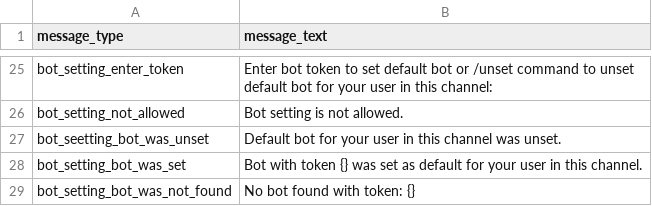
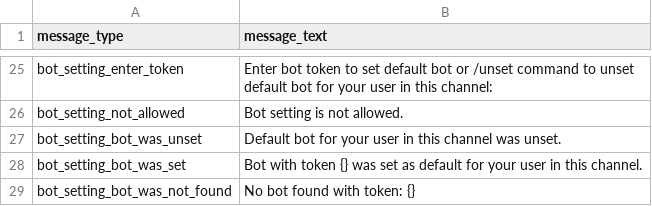
Before and after one commit to deeppavlov/convai_router_bot, a TSV file: messages.tsv, drawn as a sheet; only a part is shown, gaps mark what is left out.

Commit message:
Fixed typo in message type name bot_seetting_bot_was_unset

```diff
--- a/messages.tsv
+++ b/messages.tsv
@@ -46,3 +46,3 @@ bot_setting_enter_token	Enter bot token to set default bot or /unset command to
 bot_setting_not_allowed	Bot setting is not allowed.
-bot_seetting_bot_was_unset	Default bot for your user in this channel was unset.
+bot_setting_bot_was_unset	Default bot for your user in this channel was unset.
 bot_setting_bot_was_set	Bot with token {} was set as default for your user in this channel.
```
Also changed, not shown: 1 other file.
